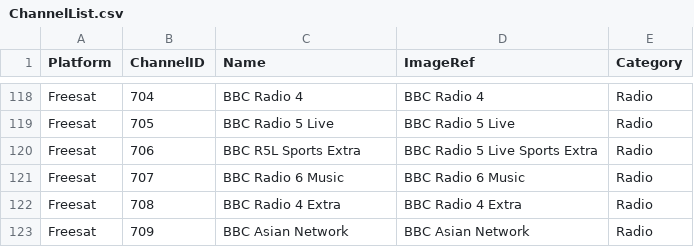
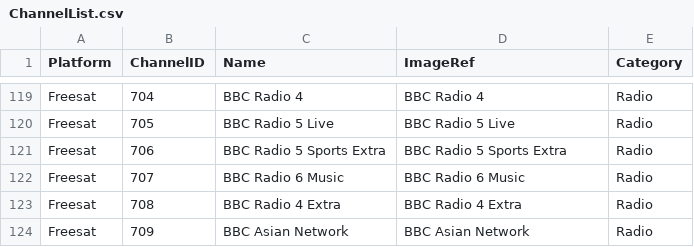
Before and after one commit to lakeuk/Smart-TV-Remote-ChannelListXML, a CSV file: ChannelList.csv, drawn as a sheet; only a part is shown, gaps mark what is left out; the diff covers the shown part only.

```diff
--- a/ChannelList.csv
+++ b/ChannelList.csv
@@ -119,3 +120,3 @@ Freesat,704,BBC Radio 4,BBC Radio 4,Radio
 Freesat,705,BBC Radio 5 Live,BBC Radio 5 Live,Radio
-Freesat,706,BBC R5L Sports Extra,BBC Radio 5 Live Sports Extra,Radio
+Freesat,706,BBC Radio 5 Sports Extra,BBC Radio 5 Sports Extra,Radio
 Freesat,707,BBC Radio 6 Music,BBC Radio 6 Music,Radio
```
Also changed, not shown: 4 added rows, 3 removed rows and 22 edited cells elsewhere in this file, 1 other file.
